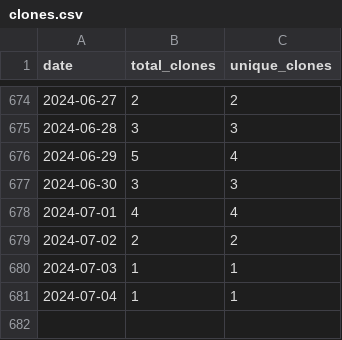
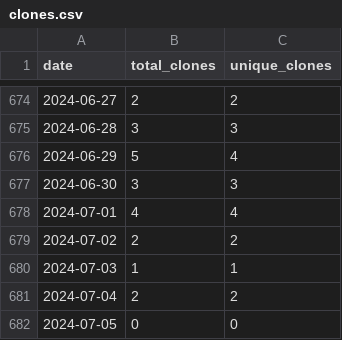
Before and after one commit to wumphlett/COMP-4300, a CSV file: .traffic/clones.csv, drawn as a sheet; only a part is shown, gaps mark what is left out.

Commit message:
Updating repository traffic

```diff
--- a/.traffic/clones.csv
+++ b/.traffic/clones.csv
@@ -680,2 +680,3 @@ date,total_clones,unique_clones
 2024-07-03,1,1
-2024-07-04,1,1
+2024-07-04,2,2
+2024-07-05,0,0
```
Also changed, not shown: .traffic/views.csv, 3 other files.
